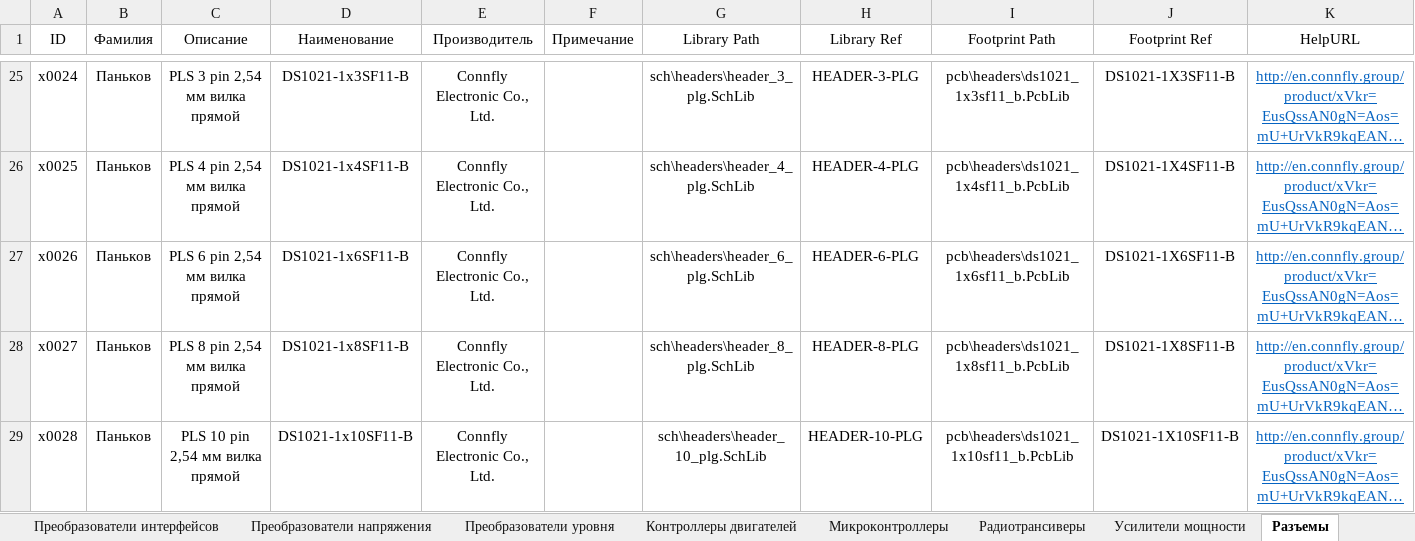
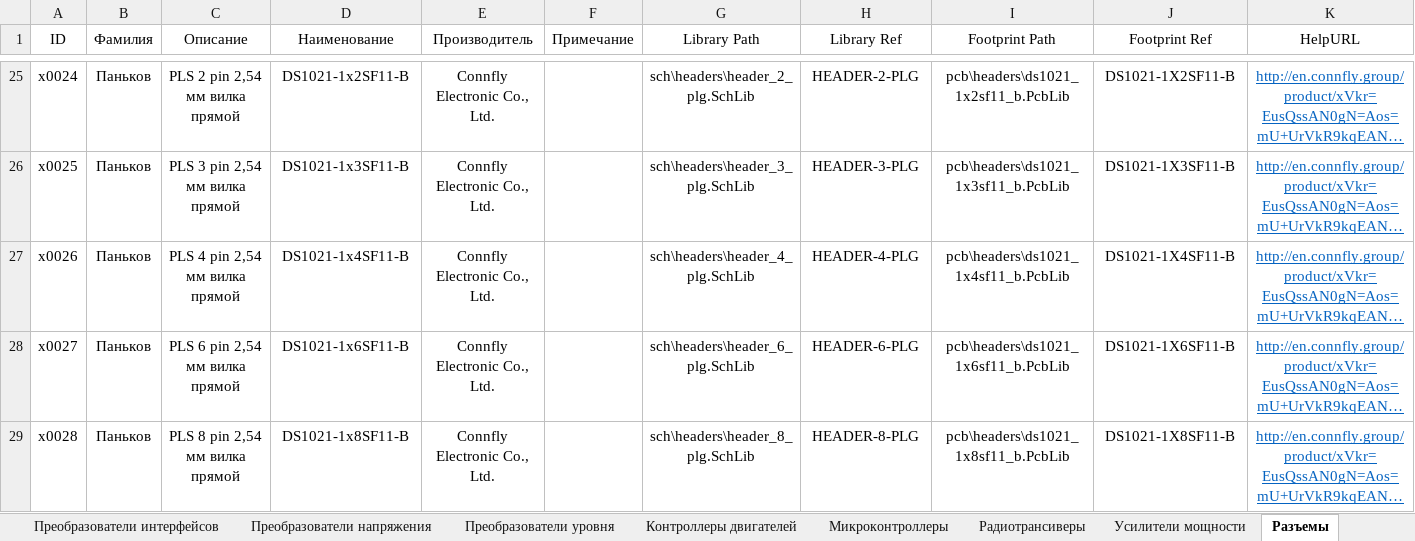
Before and after one commit to TonyCooT/Altium_BEng, an Excel workbook: library/Database_Students.xlsx, sheet Разъемы, drawn as a sheet; only a part is shown, gaps mark what is left out; long unchanged cells end in …; values as stored, in another font and other column widths than the file's, no borders; the diff covers the shown part only; the diff names each change by its address in the sheet, - before the commit and + after, or states it on an @@ line.

Commit message:
Добавил разъем под батарею ML614 и поправил последние обновления

```diff
--- a/library/Database_Students.xlsx (sheet Разъемы)
+++ b/library/Database_Students.xlsx (sheet Разъемы)
-C25 (Описание): PLS 3 pin 2,54 мм вилка прямой
+C25 (Описание): PLS 2 pin 2,54 мм вилка прямой
-D25 (Наименование): DS1021-1x3SF11-B
+D25 (Наименование): DS1021-1x2SF11-B
-G25 (Library Path): sch\headers\header_3_plg.SchLib
+G25 (Library Path): sch\headers\header_2_plg.SchLib
-H25 (Library Ref): HEADER-3-PLG
+H25 (Library Ref): HEADER-2-PLG
-I25 (Footprint Path): pcb\headers\ds1021_1x3sf11_b.PcbLib
+I25 (Footprint Path): pcb\headers\ds1021_1x2sf11_b.PcbLib
-J25 (Footprint Ref): DS1021-1X3SF11-B
+J25 (Footprint Ref): DS1021-1X2SF11-B
-C26 (Описание): PLS 4 pin 2,54 мм вилка прямой
+C26 (Описание): PLS 3 pin 2,54 мм вилка прямой
-D26 (Наименование): DS1021-1x4SF11-B
+D26 (Наименование): DS1021-1x3SF11-B
-G26 (Library Path): sch\headers\header_4_plg.SchLib
+G26 (Library Path): sch\headers\header_3_plg.SchLib
-H26 (Library Ref): HEADER-4-PLG
+H26 (Library Ref): HEADER-3-PLG
-I26 (Footprint Path): pcb\headers\ds1021_1x4sf11_b.PcbLib
+I26 (Footprint Path): pcb\headers\ds1021_1x3sf11_b.PcbLib
-J26 (Footprint Ref): DS1021-1X4SF11-B
+J26 (Footprint Ref): DS1021-1X3SF11-B
-C27 (Описание): PLS 6 pin 2,54 мм вилка прямой
+C27 (Описание): PLS 4 pin 2,54 мм вилка прямой
-D27 (Наименование): DS1021-1x6SF11-B
+D27 (Наименование): DS1021-1x4SF11-B
-G27 (Library Path): sch\headers\header_6_plg.SchLib
+G27 (Library Path): sch\headers\header_4_plg.SchLib
-H27 (Library Ref): HEADER-6-PLG
+H27 (Library Ref): HEADER-4-PLG
-I27 (Footprint Path): pcb\headers\ds1021_1x6sf11_b.PcbLib
+I27 (Footprint Path): pcb\headers\ds1021_1x4sf11_b.PcbLib
-J27 (Footprint Ref): DS1021-1X6SF11-B
+J27 (Footprint Ref): DS1021-1X4SF11-B
-C28 (Описание): PLS 8 pin 2,54 мм вилка прямой
+C28 (Описание): PLS 6 pin 2,54 мм вилка прямой
-D28 (Наименование): DS1021-1x8SF11-B
+D28 (Наименование): DS1021-1x6SF11-B
-G28 (Library Path): sch\headers\header_8_plg.SchLib
+G28 (Library Path): sch\headers\header_6_plg.SchLib
-H28 (Library Ref): HEADER-8-PLG
+H28 (Library Ref): HEADER-6-PLG
-I28 (Footprint Path): pcb\headers\ds1021_1x8sf11_b.PcbLib
+I28 (Footprint Path): pcb\headers\ds1021_1x6sf11_b.PcbLib
-J28 (Footprint Ref): DS1021-1X8SF11-B
+J28 (Footprint Ref): DS1021-1X6SF11-B
-C29 (Описание): PLS 10 pin 2,54 мм вилка прямой
+C29 (Описание): PLS 8 pin 2,54 мм вилка прямой
-D29 (Наименование): DS1021-1x10SF11-B
+D29 (Наименование): DS1021-1x8SF11-B
-G29 (Library Path): sch\headers\header_10_plg.SchLib
+G29 (Library Path): sch\headers\header_8_plg.SchLib
-H29 (Library Ref): HEADER-10-PLG
+H29 (Library Ref): HEADER-8-PLG
-I29 (Footprint Path): pcb\headers\ds1021_1x10sf11_b.PcbLib
+I29 (Footprint Path): pcb\headers\ds1021_1x8sf11_b.PcbLib
-J29 (Footprint Ref): DS1021-1X10SF11-B
+J29 (Footprint Ref): DS1021-1X8SF11-B
```
Also changed, not shown: 1 added row and 185 edited cells elsewhere in this sheet, sheet Защитные микросхемы, 7 other files.
